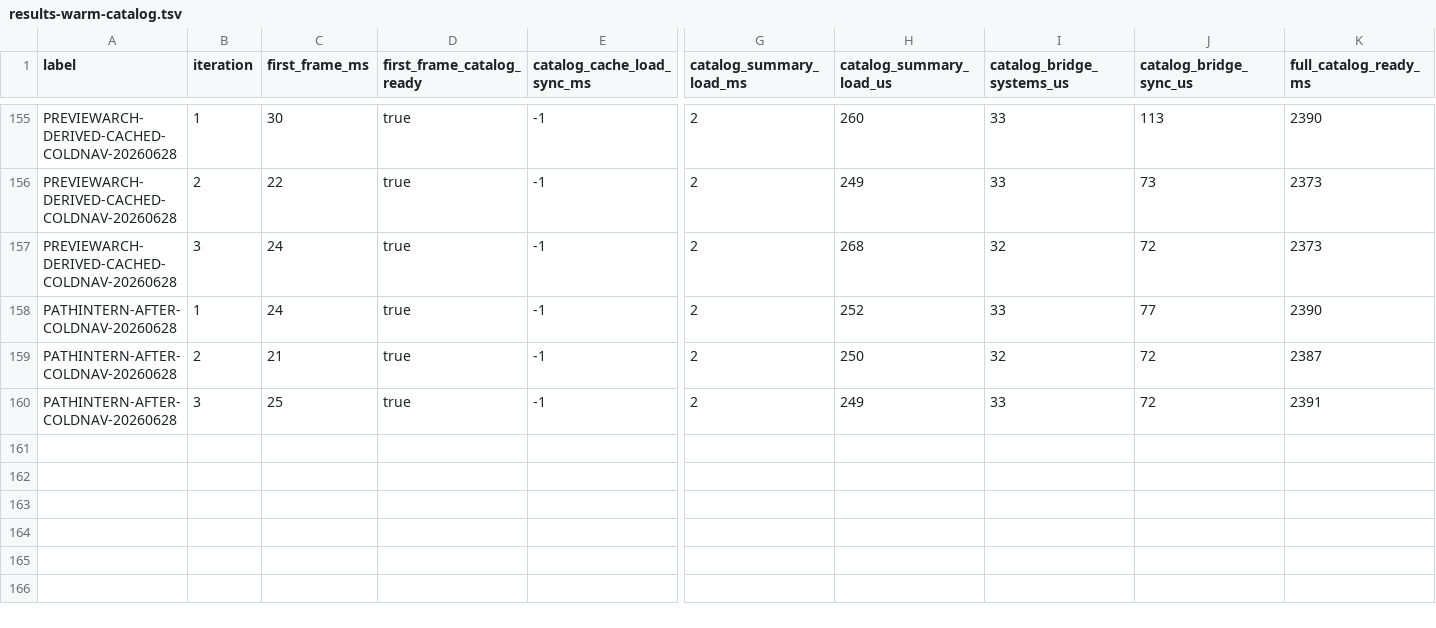
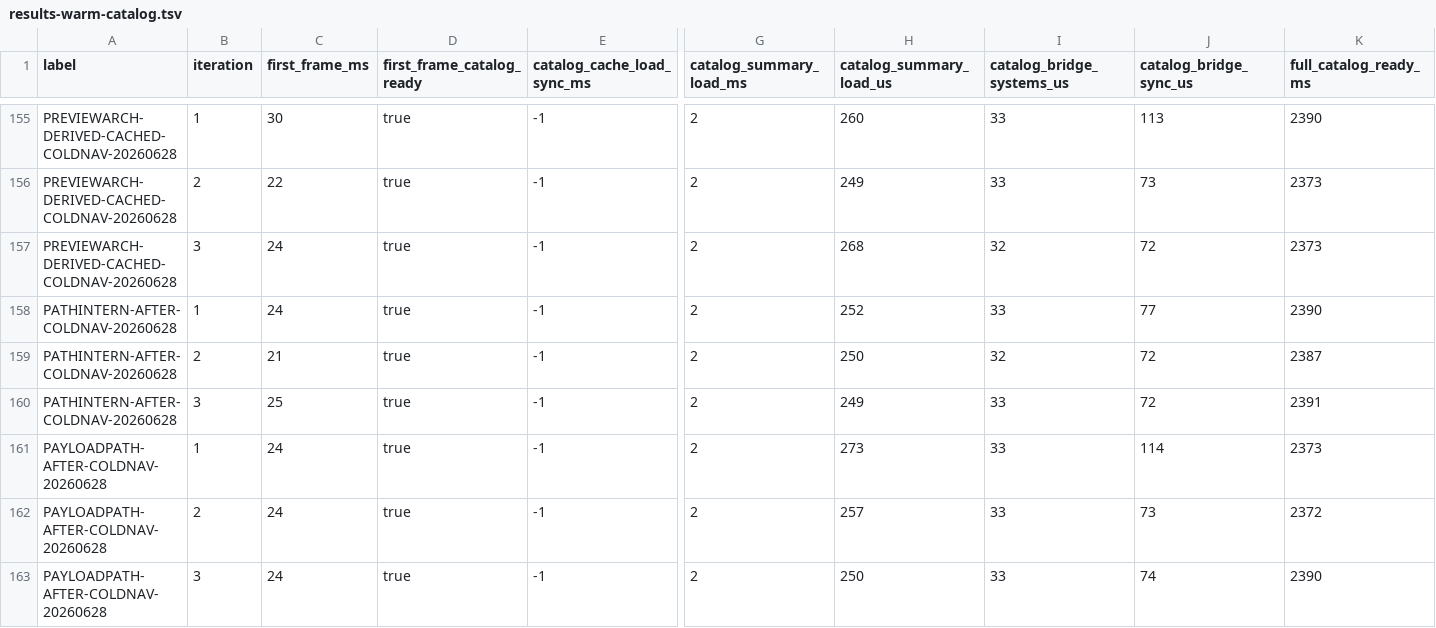
Before and after one commit to NigelBreslaw/MiSTer-MagiK, a TSV file: history/toolchain-bench/results-warm-catalog.tsv, drawn as a sheet; only a part is shown, gaps mark what is left out; rows hold the shown columns only; the diff names each change by its address in the sheet, - before the commit and + after, or states it on an @@ line.

```diff
--- a/history/toolchain-bench/results-warm-catalog.tsv
+++ b/history/toolchain-bench/results-warm-catalog.tsv
+row 161: PAYLOADPATH-AFTER-COLDNAV-20260628 | 1 | 24 | true | -1 | 2 | 273 | 33 | 114 | 2373
+row 162: PAYLOADPATH-AFTER-COLDNAV-20260628 | 2 | 24 | true | -1 | 2 | 257 | 33 | 73 | 2372
+row 163: PAYLOADPATH-AFTER-COLDNAV-20260628 | 3 | 24 | true | -1 | 2 | 250 | 33 | 74 | 2390
```
Also changed, not shown: history/toolchain-bench/results-library.tsv, 3 other files.
